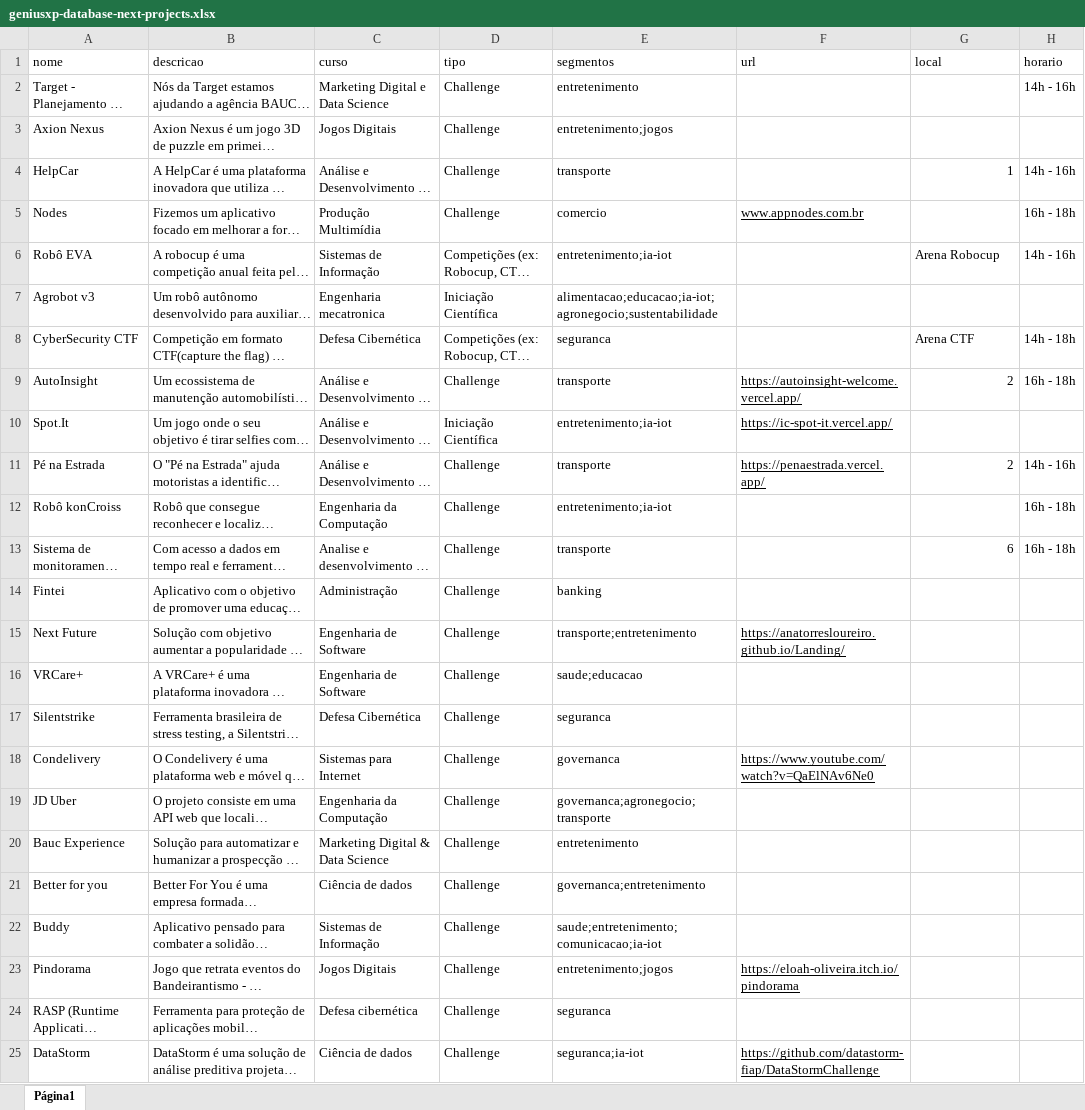
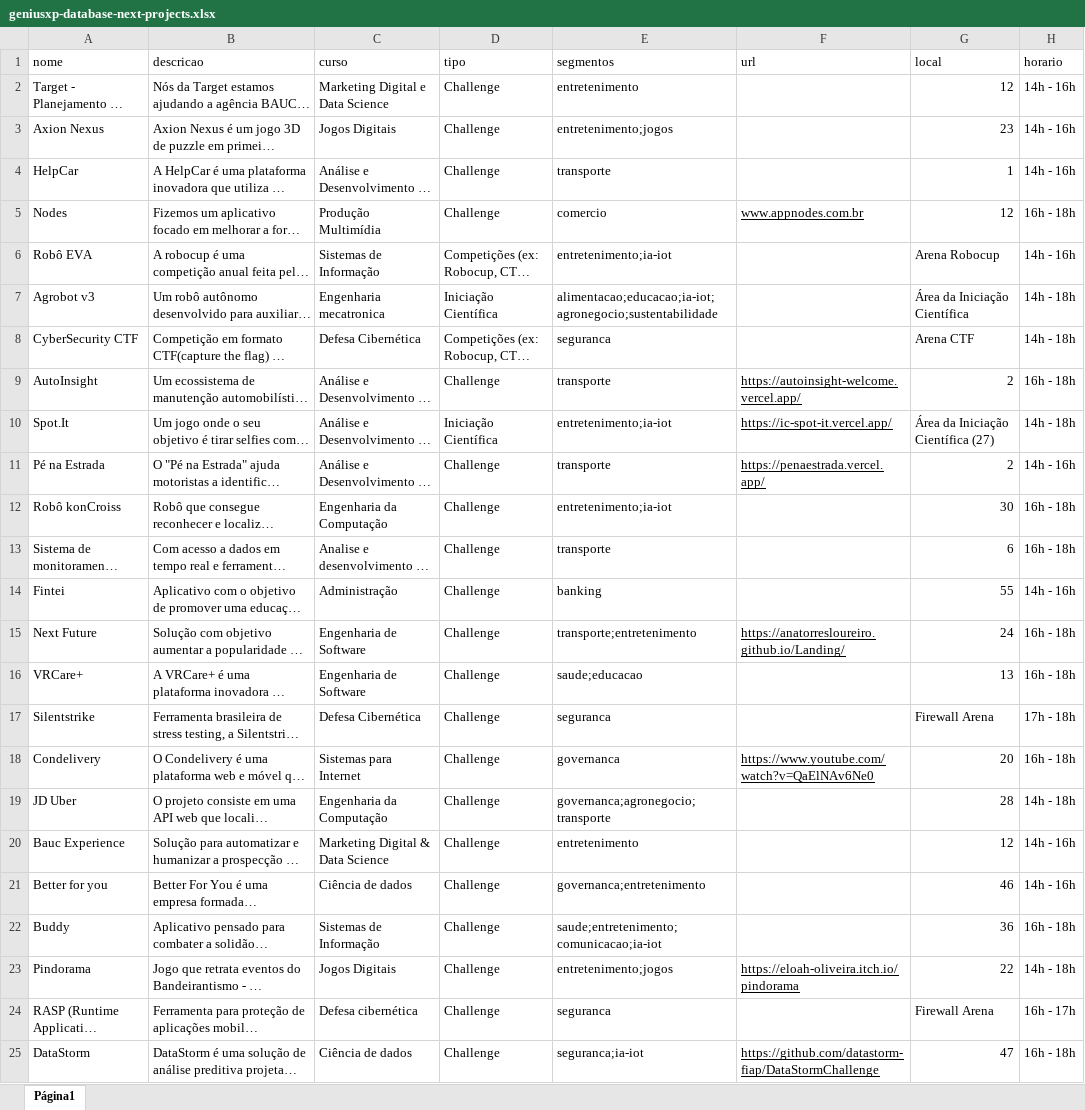
Before and after one commit to geniusxp/web, an Excel workbook: src/lib/ia/event-recommendations/geniusxp-database-next-projects.xlsx, sheet Página1, drawn as a sheet; only a part is shown; long unchanged cells end in …; values as stored, in another font and other column widths than the file's, no borders; charts and pictures not drawn; the diff covers the shown part only; the diff names each change by its address in the sheet, - before the commit and + after, or states it on an @@ line.

Commit message:
chore: update ia dataset

```diff
--- a/src/lib/ia/event-recommendations/geniusxp-database-next-projects.xlsx (sheet Página1)
+++ b/src/lib/ia/event-recommendations/geniusxp-database-next-projects.xlsx (sheet Página1)
-G2 (local): (empty)
+G2 (local): 12
-G3 (local): (empty)
+G3 (local): 23
-H3 (horario): (empty)
+H3 (horario): 14h - 16h
-G5 (local): (empty)
+G5 (local): 12
-G7 (local): (empty)
+G7 (local): Área da Iniciação Científica
-H7 (horario): (empty)
+H7 (horario): 14h - 18h
-G10 (local): (empty)
+G10 (local): Área da Iniciação Científica (27)
-H10 (horario): (empty)
+H10 (horario): 14h - 18h
-G12 (local): (empty)
+G12 (local): 30
-G14 (local): (empty)
+G14 (local): 55
-H14 (horario): (empty)
+H14 (horario): 14h - 16h
-G15 (local): (empty)
+G15 (local): 24
-H15:H16 (horario): (empty)
+H15:H16 (horario): 16h - 18h
-G16 (local): (empty)
+G16 (local): 13
-G17 (local): (empty)
+G17 (local): Firewall Arena
-H17 (horario): (empty)
+H17 (horario): 17h - 18h
-G18 (local): (empty)
+G18 (local): 20
-H18 (horario): (empty)
+H18 (horario): 16h - 18h
-G19 (local): (empty)
+G19 (local): 28
-H19 (horario): (empty)
+H19 (horario): 14h - 18h
-G20 (local): (empty)
+G20 (local): 12
-H20:H21 (horario): (empty)
+H20:H21 (horario): 14h - 16h
-G21 (local): (empty)
+G21 (local): 46
-G22 (local): (empty)
+G22 (local): 36
-H22 (horario): (empty)
+H22 (horario): 16h - 18h
-G23 (local): (empty)
+G23 (local): 22
-H23 (horario): (empty)
+H23 (horario): 14h - 18h
-G24 (local): (empty)
+G24 (local): Firewall Arena
-H24 (horario): (empty)
+H24 (horario): 16h - 17h
-G25 (local): (empty)
+G25 (local): 47
-H25 (horario): (empty)
+H25 (horario): 16h - 18h
```
Also changed, not shown: 9 added rows, 1 removed row and 36 edited cells elsewhere in this sheet.
